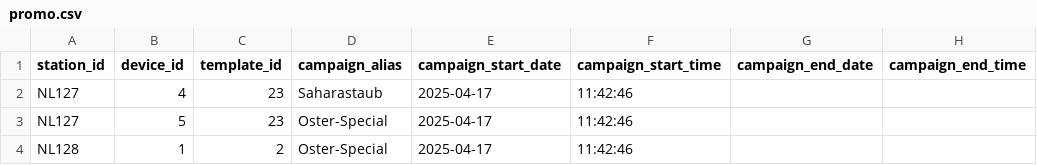
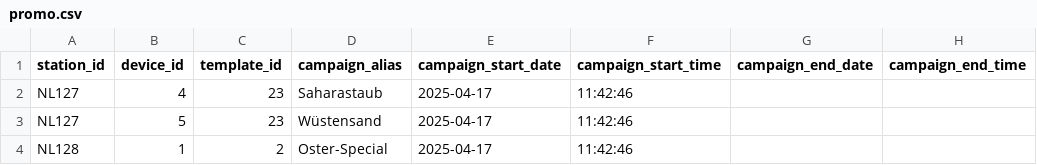
Before and after one commit to d-hoelscher/cmsTest, a CSV file: promo.csv, drawn as a sheet; only a part is shown; the diff names each change by its address in the sheet, - before the commit and + after, or states it on an @@ line.

Commit message:
Update promo.csv

```diff
--- a/promo.csv
+++ b/promo.csv
-D3 (campaign_alias): Oster-Special
+D3 (campaign_alias): Wüstensand
```
